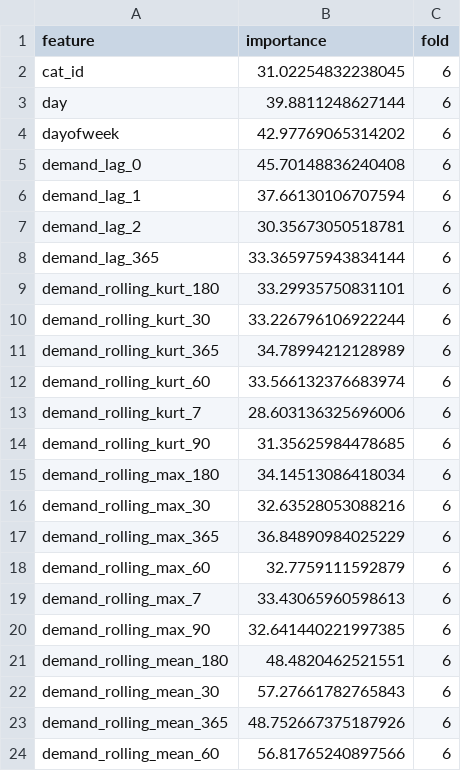
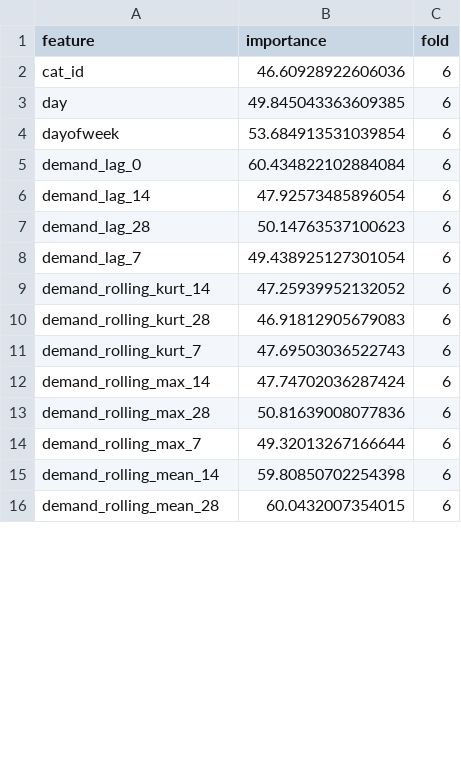
Before and after one commit to MitsuruFujiwara/M5-Forecasting-Accuracy, a CSV file: imp/feature_importance_lgbm.csv, drawn as a sheet; only a part is shown; the diff covers the shown part only.

```diff
--- a/imp/feature_importance_lgbm.csv
+++ b/imp/feature_importance_lgbm.csv
@@ -1,24 +1,16 @@
 feature,importance,fold
-cat_id,31.02254832238045,6
-day,39.8811248627144,6
-dayofweek,42.97769065314202,6
-demand_lag_0,45.70148836240408,6
-demand_lag_1,37.66130106707594,6
-demand_lag_2,30.35673050518781,6
-demand_lag_365,33.365975943834144,6
-demand_rolling_kurt_180,33.29935750831101,6
-demand_rolling_kurt_30,33.226796106922244,6
-demand_rolling_kurt_365,34.78994212128989,6
-demand_rolling_kurt_60,33.566132376683974,6
-demand_rolling_kurt_7,28.603136325696006,6
-demand_rolling_kurt_90,31.35625984478685,6
-demand_rolling_max_180,34.14513086418034,6
-demand_rolling_max_30,32.63528053088216,6
-demand_rolling_max_365,36.84890984025229,6
-demand_rolling_max_60,32.7759111592879,6
-demand_rolling_max_7,33.43065960598613,6
-demand_rolling_max_90,32.641440221997385,6
-demand_rolling_mean_180,48.4820462521551,6
-demand_rolling_mean_30,57.27661782765843,6
-demand_rolling_mean_365,48.752667375187926,6
-demand_rolling_mean_60,56.81765240897566,6
+cat_id,46.60928922606036,6
+day,49.845043363609385,6
+dayofweek,53.684913531039854,6
+demand_lag_0,60.434822102884084,6
+demand_lag_14,47.92573485896054,6
+demand_lag_28,50.14763537100623,6
+demand_lag_7,49.438925127301054,6
+demand_rolling_kurt_14,47.25939952132052,6
+demand_rolling_kurt_28,46.91812905679083,6
+demand_rolling_kurt_7,47.69503036522743,6
+demand_rolling_max_14,47.74702036287424,6
+demand_rolling_max_28,50.81639008077836,6
+demand_rolling_max_7,49.32013267166644,6
+demand_rolling_mean_14,59.80850702254398,6
+demand_rolling_mean_28,60.0432007354015,6
```
Also changed, not shown: 10 removed rows and 52 edited cells elsewhere in this file, imp/feature_importance_lgbm_all_data.csv, 7 other files.
